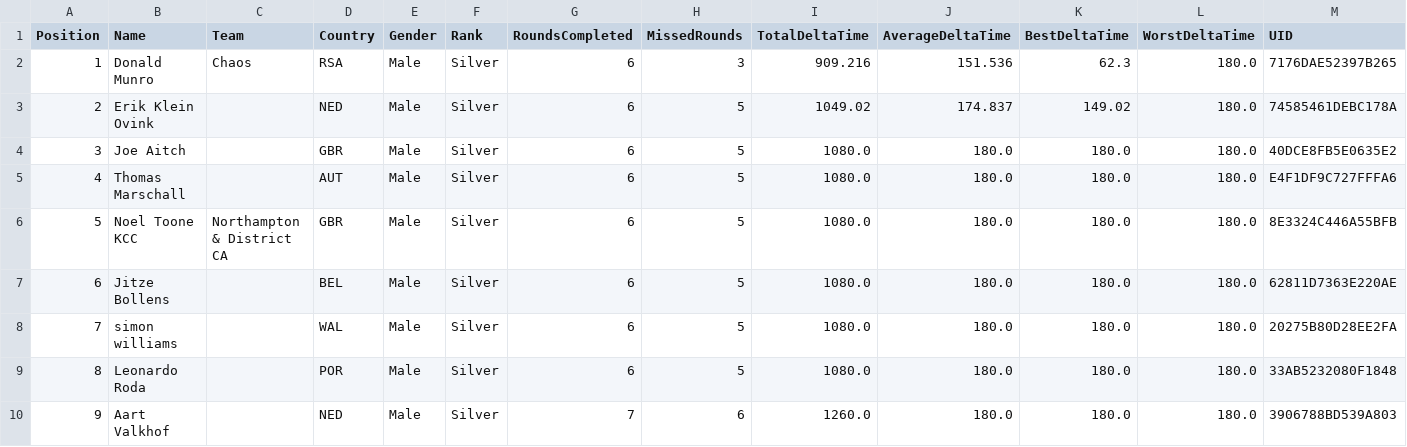
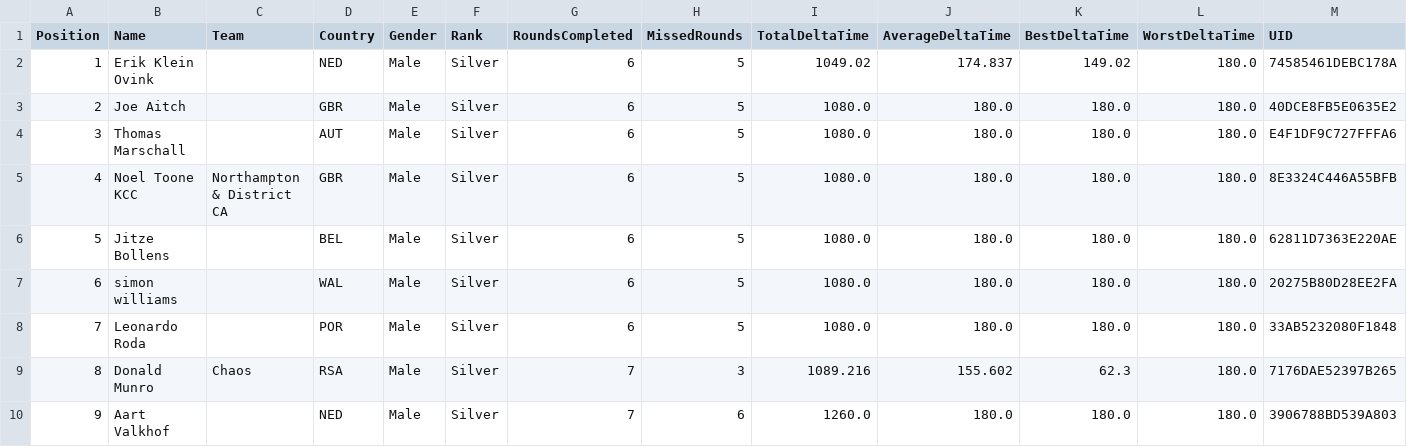
Before and after one commit to gloscherrybomb/ChaosRacing, a CSV file: GC_Silver.csv, drawn as a sheet; only a part is shown; removed rows and columns are numbered as before the commit, all else as after; rows hold the shown columns only; the diff names each change by its address in the sheet, - before the commit and + after, or states it on an @@ line.

```diff
--- a/GC_Silver.csv
+++ b/GC_Silver.csv
-row 2: 1 | Donald Munro | Chaos | RSA | Male | Silver | 6 | 3 | 909.216 | 151.536 | 62.3 | 180.0 | 7176DAE52397B265
@@ column A (Position) renumbered between rows 2 and 8 @@
+row 9: 8 | Donald Munro | Chaos | RSA | Male | Silver | 7 | 3 | 1089.216 | 155.602 | 62.3 | 180.0 | 7176DAE52397B265
```
Also changed, not shown: GC_Gold.csv.
